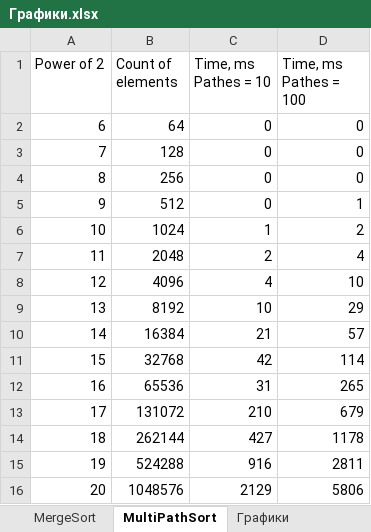
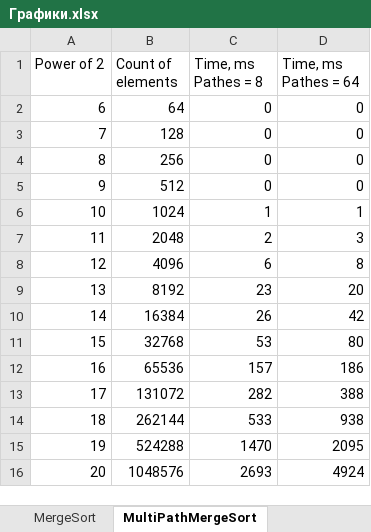
Before and after one commit to BorisSabidaev/sorting_and_searching, an Excel workbook: results/Графики.xlsx, sheet MultiPathMergeSort, drawn as a sheet; values as stored, in another font and other column widths than the file's, no borders; the diff names each change by its address in the sheet, - before the commit and + after, or states it on an @@ line.

```diff
--- a/results/Графики.xlsx (sheet MultiPathMergeSort)
+++ b/results/Графики.xlsx (sheet MultiPathMergeSort)
-sheet tab: MultiPathSort
+sheet tab: MultiPathMergeSort
-C1: Time, ms Pathes = 10
+C1: Time, ms Pathes = 8
-D1: Time, ms Pathes = 100
+D1: Time, ms Pathes = 64
-D5 (Time, ms Pathes = 64): 1
+D5 (Time, ms Pathes = 64): 0
-D6 (Time, ms Pathes = 64): 2
+D6 (Time, ms Pathes = 64): 1
-D7 (Time, ms Pathes = 64): 4
+D7 (Time, ms Pathes = 64): 3
-C8 (Time, ms Pathes = 8): 4
+C8 (Time, ms Pathes = 8): 6
-D8 (Time, ms Pathes = 64): 10
+D8 (Time, ms Pathes = 64): 8
-C9 (Time, ms Pathes = 8): 10
+C9 (Time, ms Pathes = 8): 23
-D9 (Time, ms Pathes = 64): 29
+D9 (Time, ms Pathes = 64): 20
-C10 (Time, ms Pathes = 8): 21
+C10 (Time, ms Pathes = 8): 26
-D10 (Time, ms Pathes = 64): 57
+D10 (Time, ms Pathes = 64): 42
-C11 (Time, ms Pathes = 8): 42
+C11 (Time, ms Pathes = 8): 53
-D11 (Time, ms Pathes = 64): 114
+D11 (Time, ms Pathes = 64): 80
-C12 (Time, ms Pathes = 8): 31
+C12 (Time, ms Pathes = 8): 157
-D12 (Time, ms Pathes = 64): 265
+D12 (Time, ms Pathes = 64): 186
-C13 (Time, ms Pathes = 8): 210
+C13 (Time, ms Pathes = 8): 282
-D13 (Time, ms Pathes = 64): 679
+D13 (Time, ms Pathes = 64): 388
-C14 (Time, ms Pathes = 8): 427
+C14 (Time, ms Pathes = 8): 533
-D14 (Time, ms Pathes = 64): 1178
+D14 (Time, ms Pathes = 64): 938
-C15 (Time, ms Pathes = 8): 916
+C15 (Time, ms Pathes = 8): 1470
-D15 (Time, ms Pathes = 64): 2811
+D15 (Time, ms Pathes = 64): 2095
-C16 (Time, ms Pathes = 8): 2129
+C16 (Time, ms Pathes = 8): 2693
-D16 (Time, ms Pathes = 64): 5806
+D16 (Time, ms Pathes = 64): 4924
```
Also changed, not shown: sheet D-aryHeapSort, other sheet tabs, charts or pictures, 1 other file.
